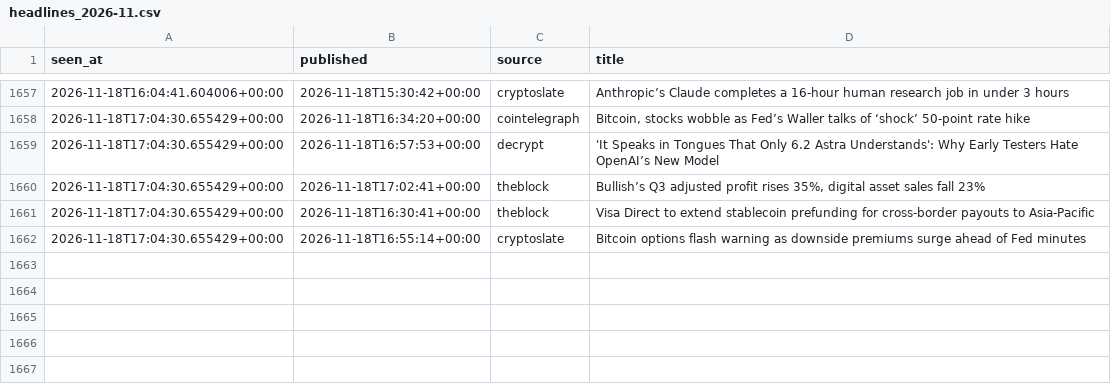
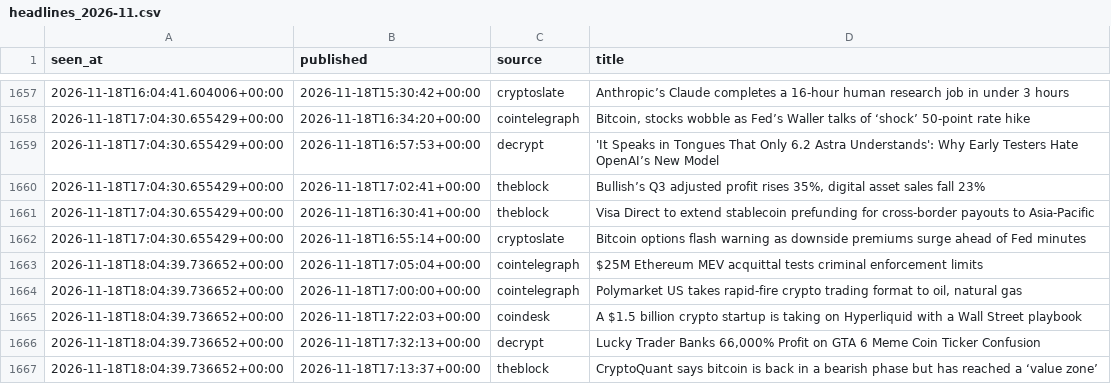
Before and after one commit to moremurariu/Project-Space-Eagle, a CSV file: paper_trading/state/news/headlines_2026-11.csv, drawn as a sheet; only a part is shown, gaps mark what is left out; the diff names each change by its address in the sheet, - before the commit and + after, or states it on an @@ line.

```diff
--- a/paper_trading/state/news/headlines_2026-11.csv
+++ b/paper_trading/state/news/headlines_2026-11.csv
+row 1663: 2026-11-18T18:04:39.736652+00:00 | 2026-11-18T17:05:04+00:00 | cointelegraph | $25M Ethereum MEV acquittal tests criminal enforcement limits
+row 1664: 2026-11-18T18:04:39.736652+00:00 | 2026-11-18T17:00:00+00:00 | cointelegraph | Polymarket US takes rapid-fire crypto trading format to oil, natural gas
+row 1665: 2026-11-18T18:04:39.736652+00:00 | 2026-11-18T17:22:03+00:00 | coindesk | A $1.5 billion crypto startup is taking on Hyperliquid with a Wall Street playbook
+row 1666: 2026-11-18T18:04:39.736652+00:00 | 2026-11-18T17:32:13+00:00 | decrypt | Lucky Trader Banks 66,000% Profit on GTA 6 Meme Coin Ticker Confusion
+row 1667: 2026-11-18T18:04:39.736652+00:00 | 2026-11-18T17:13:37+00:00 | theblock | CryptoQuant says bitcoin is back in a bearish phase but has reached a ‘value zone’
```
Also changed, not shown: paper_trading/state/equity.csv, paper_trading/state/options/skew_2026-11.csv, 14 other files.
